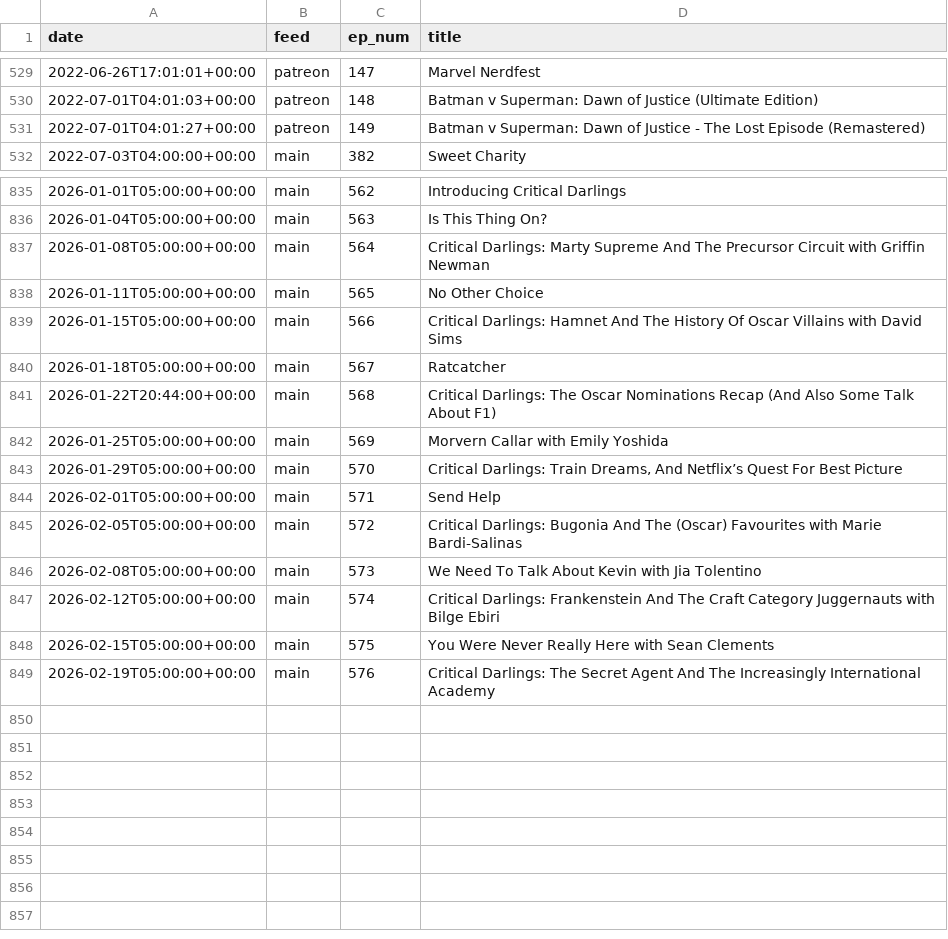
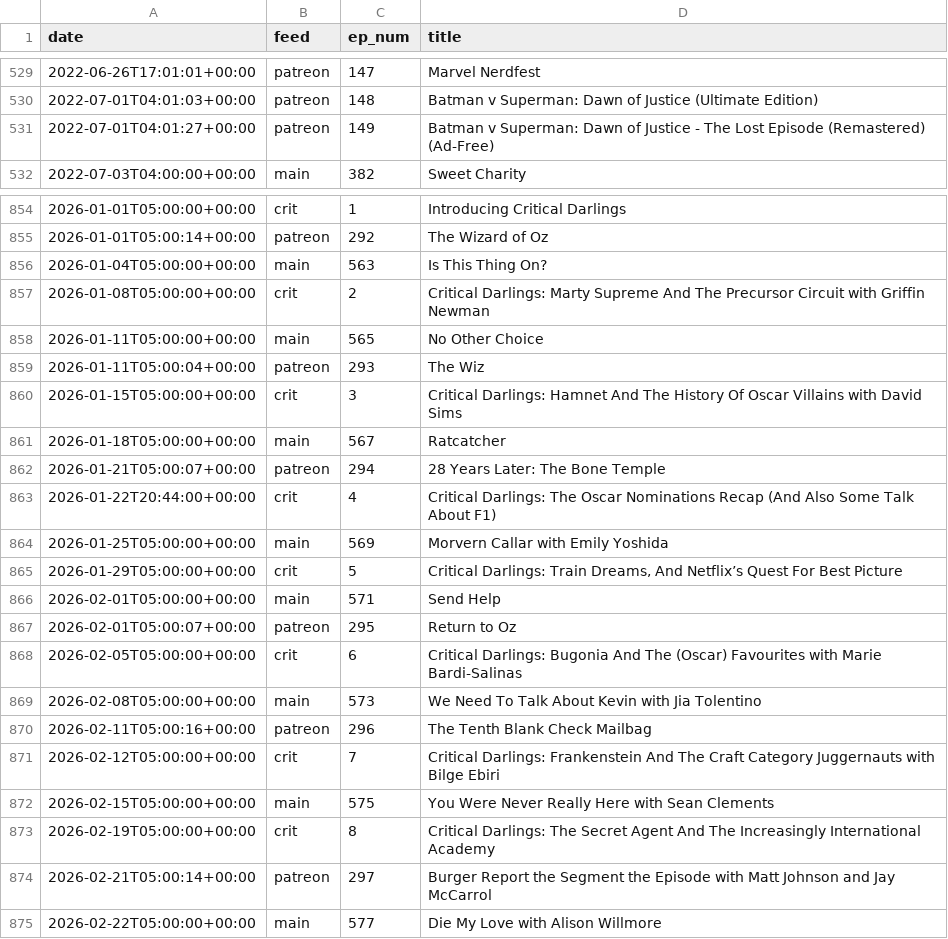
Before and after one commit to mark-jb/blankcheck, a CSV file: feed.processed.csv, drawn as a sheet; only a part is shown, gaps mark what is left out; the diff covers the shown part only.

Commit message:
processing with Crit Darlings almost complete

```diff
--- a/feed.processed.csv
+++ b/feed.processed.csv
@@ -530,3 +530,3 @@ date,feed,ep_num,title
 2022-07-01T04:01:03+00:00,patreon,148,Batman v Superman: Dawn of Justice (Ultimate Edition)
-2022-07-01T04:01:27+00:00,patreon,149,Batman v Superman: Dawn of Justice - The Lost Episode (Remastered)
+2022-07-01T04:01:27+00:00,patreon,149,Batman v Superman: Dawn of Justice - The Lost Episode (Remastered) (Ad-Free)
 2022-07-03T04:00:00+00:00,main,382,Sweet Charity
@@ -835,15 +854,22 @@ date,feed,ep_num,title
-2026-01-01T05:00:00+00:00,main,562, Introducing Critical Darlings
+2026-01-01T05:00:00+00:00,crit,1, Introducing Critical Darlings
+2026-01-01T05:00:14+00:00,patreon,292,The Wizard of Oz
 2026-01-04T05:00:00+00:00,main,563,Is This Thing On?
-2026-01-08T05:00:00+00:00,main,564,Critical Darlings: Marty Supreme And The Precursor Circuit with Griffin Newman
+2026-01-08T05:00:00+00:00,crit,2,Critical Darlings: Marty Supreme And The Precursor Circuit with Griffin Newman
 2026-01-11T05:00:00+00:00,main,565,No Other Choice
-2026-01-15T05:00:00+00:00,main,566, Critical Darlings: Hamnet And The History Of Oscar Villains with David Sims
+2026-01-11T05:00:04+00:00,patreon,293,The Wiz
+2026-01-15T05:00:00+00:00,crit,3, Critical Darlings: Hamnet And The History Of Oscar Villains with David Sims
 2026-01-18T05:00:00+00:00,main,567,Ratcatcher
-2026-01-22T20:44:00+00:00,main,568,Critical Darlings: The Oscar Nominations Recap (And Also Some Talk About F1)
+2026-01-21T05:00:07+00:00,patreon,294,28 Years Later: The Bone Temple
+2026-01-22T20:44:00+00:00,crit,4,Critical Darlings: The Oscar Nominations Recap (And Also Some Talk About F1)
 2026-01-25T05:00:00+00:00,main,569,Morvern Callar with Emily Yoshida
-2026-01-29T05:00:00+00:00,main,570,"Critical Darlings: Train Dreams, And Netflix’s Quest For Best Picture"
+2026-01-29T05:00:00+00:00,crit,5,"Critical Darlings: Train Dreams, And Netflix’s Quest For Best Picture"
 2026-02-01T05:00:00+00:00,main,571,Send Help
-2026-02-05T05:00:00+00:00,main,572,Critical Darlings: Bugonia And The (Oscar) Favourites with Marie Bardi-Salinas
+2026-02-01T05:00:07+00:00,patreon,295,Return to Oz
+2026-02-05T05:00:00+00:00,crit,6,Critical Darlings: Bugonia And The (Oscar) Favourites with Marie Bardi-Salinas
 2026-02-08T05:00:00+00:00,main,573,We Need To Talk About Kevin with Jia Tolentino
-2026-02-12T05:00:00+00:00,main,574,Critical Darlings: Frankenstein And The Craft Category Juggernauts with Bilge Ebiri
+2026-02-11T05:00:16+00:00,patreon,296,The Tenth Blank Check Mailbag
+2026-02-12T05:00:00+00:00,crit,7,Critical Darlings: Frankenstein And The Craft Category Juggernauts with Bilge Ebiri
 2026-02-15T05:00:00+00:00,main,575,You Were Never Really Here with Sean Clements
-2026-02-19T05:00:00+00:00,main,576,Critical Darlings: The Secret Agent And The Increasingly International Academy
+2026-02-19T05:00:00+00:00,crit,8,Critical Darlings: The Secret Agent And The Increasingly International Academy
+2026-02-21T05:00:14+00:00,patreon,297,Burger Report the Segment the Episode with Matt Johnson and Jay McCarrol
+2026-02-22T05:00:00+00:00,main,577,Die My Love with Alison Willmore
```
Also changed, not shown: 19 added rows elsewhere in this file, movies.cleaned.csv, 3 other files.
